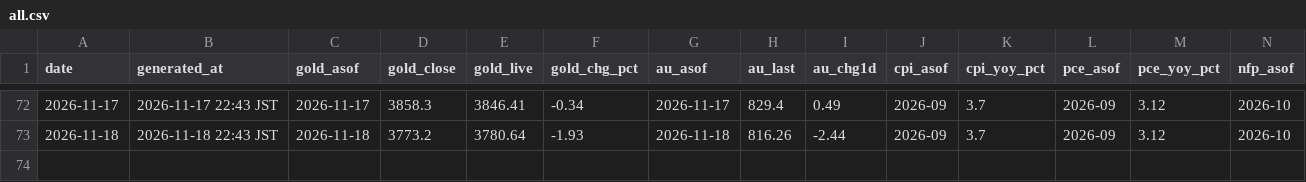
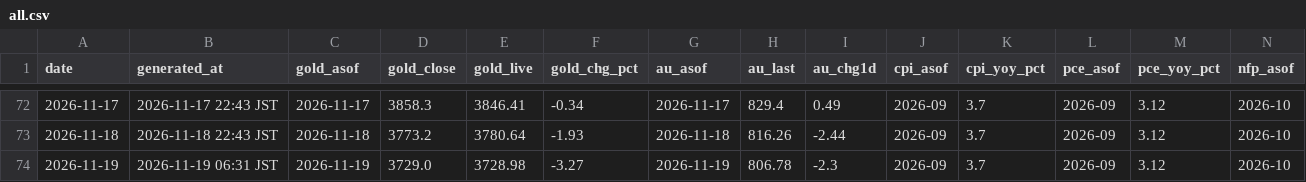
Before and after one commit to Wangxian111/xaudaily-data, a CSV file: data/daily/all.csv, drawn as a sheet; only a part is shown, gaps mark what is left out; rows hold the shown columns only; the diff names each change by its address in the sheet, - before the commit and + after, or states it on an @@ line.

Commit message:
Update data/daily/all.csv (2026-11-19)

```diff
--- a/data/daily/all.csv
+++ b/data/daily/all.csv
+row 74: 2026-11-19 | 2026-11-19 06:31 JST | 2026-11-19 | 3729.0 | 3728.98 | -3.27 | 2026-11-19 | 806.78 | -2.3 | 2026-09 | 3.7 | 2026-09 | 3.12 | 2026-10
```
